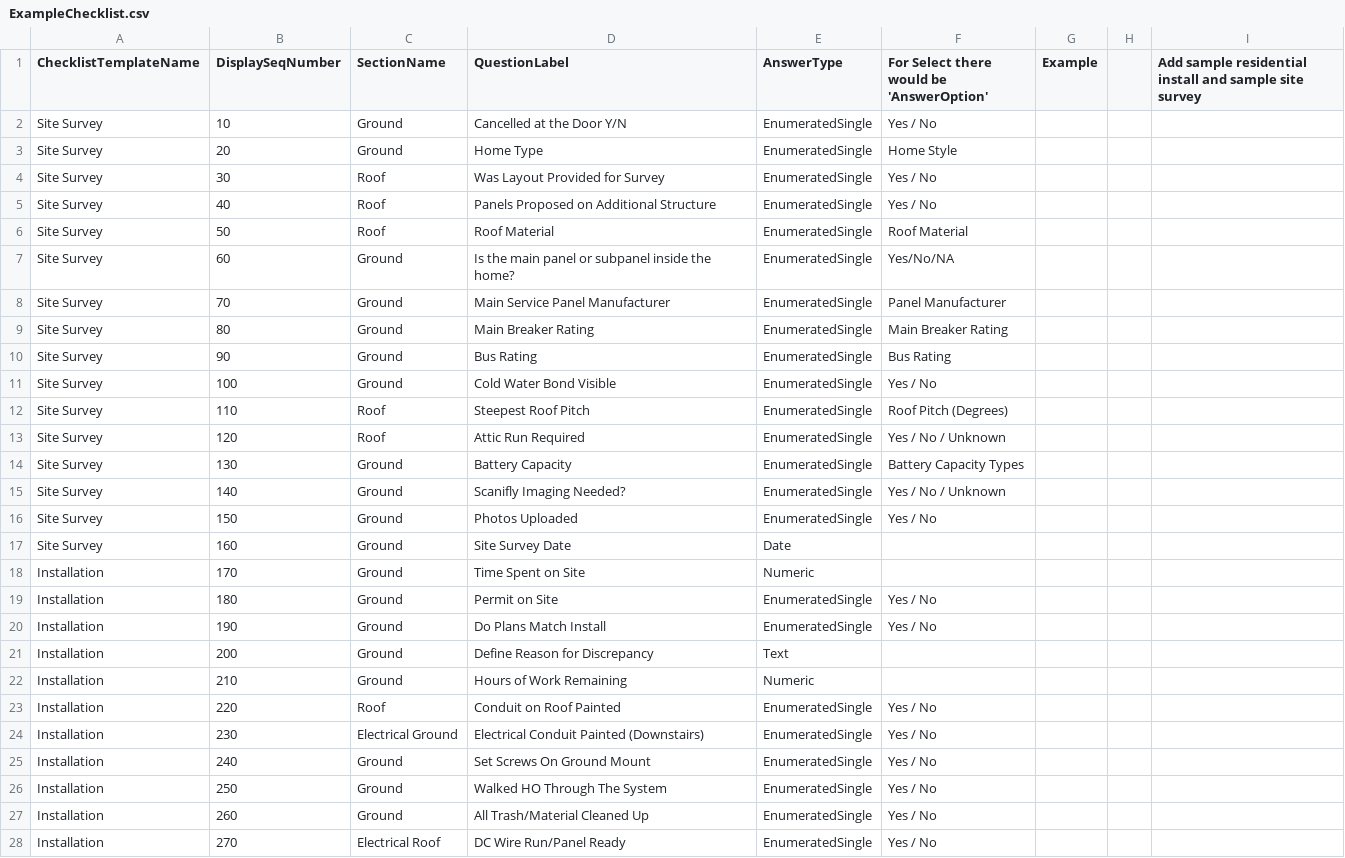
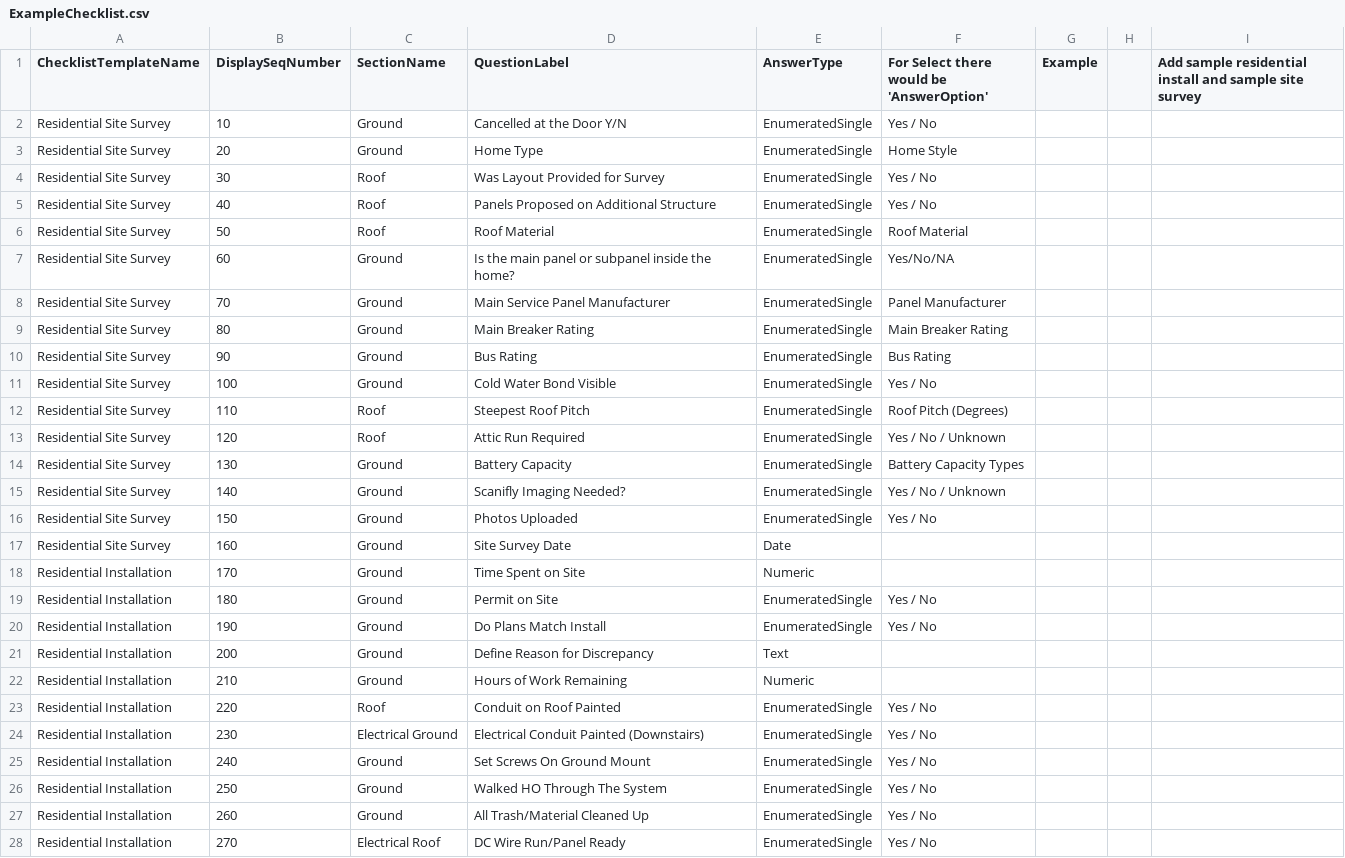
Before and after one commit to Open-Orange-Button/Orange-Button-ChecklistRegistry, a CSV file: server/ExampleChecklist.csv, drawn as a sheet; only a part is shown; the diff covers the shown part only.

Commit message:
update data

```diff
--- a/server/ExampleChecklist.csv
+++ b/server/ExampleChecklist.csv
@@ -1,28 +1,28 @@
 ChecklistTemplateName,DisplaySeqNumber,SectionName,QuestionLabel,AnswerType,For Select there would be 'AnswerOption',Example,,Add sample residential install and sample site survey
-Site Survey,10,Ground,Cancelled at the Door Y/N,EnumeratedSingle,Yes / No,,,
-Site Survey,20,Ground,Home Type,EnumeratedSingle,Home Style,,,
-Site Survey,30,Roof,Was Layout Provided for Survey,EnumeratedSingle,Yes / No,,,
-Site Survey,40,Roof,Panels Proposed on Additional Structure,EnumeratedSingle,Yes / No,,,
-Site Survey,50,Roof,Roof Material,EnumeratedSingle,Roof Material,,,
-Site Survey,60,Ground,Is the main panel or subpanel inside the home?,EnumeratedSingle,Yes/No/NA,,,
-Site Survey,70,Ground,Main Service Panel Manufacturer,EnumeratedSingle,Panel Manufacturer,,,
-Site Survey,80,Ground,Main Breaker Rating,EnumeratedSingle,Main Breaker Rating,,,
-Site Survey,90,Ground,Bus Rating,EnumeratedSingle,Bus Rating,,,
-Site Survey,100,Ground,Cold Water Bond Visible,EnumeratedSingle,Yes / No,,,
-Site Survey,110,Roof,Steepest Roof Pitch,EnumeratedSingle,Roof Pitch (Degrees),,,
-Site Survey,120,Roof,Attic Run Required,EnumeratedSingle,Yes / No / Unknown,,,
-Site Survey,130,Ground,Battery Capacity,EnumeratedSingle,Battery Capacity Types,,,
-Site Survey,140,Ground,Scanifly Imaging Needed?,EnumeratedSingle,Yes / No / Unknown,,,
-Site Survey,150,Ground,Photos Uploaded,EnumeratedSingle,Yes / No,,,
-Site Survey,160,Ground,Site Survey Date,Date,,,,
-Installation,170,Ground,Time Spent on Site,Numeric,,,,
-Installation,180,Ground,Permit on Site,EnumeratedSingle,Yes / No,,,
-Installation,190,Ground,Do Plans Match Install,EnumeratedSingle,Yes / No,,,
-Installation,200,Ground,Define Reason for Discrepancy,Text,,,,
-Installation,210,Ground,Hours of Work Remaining,Numeric,,,,
-Installation,220,Roof,Conduit on Roof Painted,EnumeratedSingle,Yes / No,,,
-Installation,230,Electrical Ground,Electrical Conduit Painted (Downstairs),EnumeratedSingle,Yes / No,,,
-Installation,240,Ground,Set Screws On Ground Mount,EnumeratedSingle,Yes / No,,,
-Installation,250,Ground,Walked HO Through The System,EnumeratedSingle,Yes / No,,,
-Installation,260,Ground,All Trash/Material Cleaned Up,EnumeratedSingle,Yes / No,,,
-Installation,270,Electrical Roof,DC Wire Run/Panel Ready,EnumeratedSingle,Yes / No,,,
+Residential Site Survey,10,Ground,Cancelled at the Door Y/N,EnumeratedSingle,Yes / No,,,
+Residential Site Survey,20,Ground,Home Type,EnumeratedSingle,Home Style,,,
+Residential Site Survey,30,Roof,Was Layout Provided for Survey,EnumeratedSingle,Yes / No,,,
+Residential Site Survey,40,Roof,Panels Proposed on Additional Structure,EnumeratedSingle,Yes / No,,,
+Residential Site Survey,50,Roof,Roof Material,EnumeratedSingle,Roof Material,,,
+Residential Site Survey,60,Ground,Is the main panel or subpanel inside the home?,EnumeratedSingle,Yes/No/NA,,,
+Residential Site Survey,70,Ground,Main Service Panel Manufacturer,EnumeratedSingle,Panel Manufacturer,,,
+Residential Site Survey,80,Ground,Main Breaker Rating,EnumeratedSingle,Main Breaker Rating,,,
+Residential Site Survey,90,Ground,Bus Rating,EnumeratedSingle,Bus Rating,,,
+Residential Site Survey,100,Ground,Cold Water Bond Visible,EnumeratedSingle,Yes / No,,,
+Residential Site Survey,110,Roof,Steepest Roof Pitch,EnumeratedSingle,Roof Pitch (Degrees),,,
+Residential Site Survey,120,Roof,Attic Run Required,EnumeratedSingle,Yes / No / Unknown,,,
+Residential Site Survey,130,Ground,Battery Capacity,EnumeratedSingle,Battery Capacity Types,,,
+Residential Site Survey,140,Ground,Scanifly Imaging Needed?,EnumeratedSingle,Yes / No / Unknown,,,
+Residential Site Survey,150,Ground,Photos Uploaded,EnumeratedSingle,Yes / No,,,
+Residential Site Survey,160,Ground,Site Survey Date,Date,,,,
+Residential Installation,170,Ground,Time Spent on Site,Numeric,,,,
+Residential Installation,180,Ground,Permit on Site,EnumeratedSingle,Yes / No,,,
+Residential Installation,190,Ground,Do Plans Match Install,EnumeratedSingle,Yes / No,,,
+Residential Installation,200,Ground,Define Reason for Discrepancy,Text,,,,
+Residential Installation,210,Ground,Hours of Work Remaining,Numeric,,,,
+Residential Installation,220,Roof,Conduit on Roof Painted,EnumeratedSingle,Yes / No,,,
+Residential Installation,230,Electrical Ground,Electrical Conduit Painted (Downstairs),EnumeratedSingle,Yes / No,,,
+Residential Installation,240,Ground,Set Screws On Ground Mount,EnumeratedSingle,Yes / No,,,
+Residential Installation,250,Ground,Walked HO Through The System,EnumeratedSingle,Yes / No,,,
+Residential Installation,260,Ground,All Trash/Material Cleaned Up,EnumeratedSingle,Yes / No,,,
+Residential Installation,270,Electrical Roof,DC Wire Run/Panel Ready,EnumeratedSingle,Yes / No,,,
```
Also changed, not shown: 25 edited cells elsewhere in this file.
